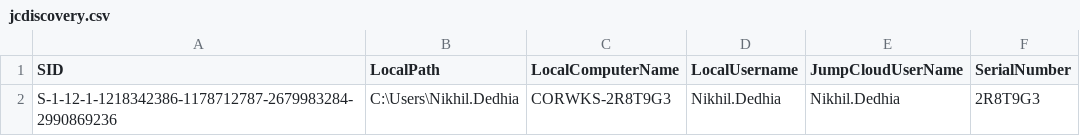
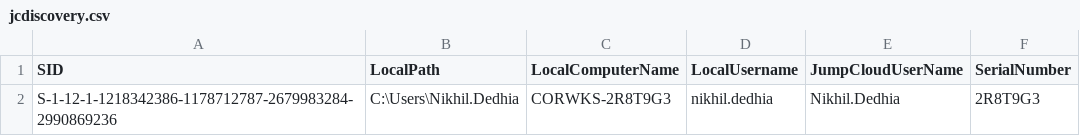
Before and after one commit to nikhil-syngience/Jumpcloud-ADMU-Discovery, a CSV file: jcdiscovery.csv, drawn as a sheet.

Commit message:
Update jcdiscovery.csv

```diff
--- a/jcdiscovery.csv
+++ b/jcdiscovery.csv
@@ -1,2 +1,2 @@
 "SID","LocalPath","LocalComputerName","LocalUsername","JumpCloudUserName","SerialNumber"
-"S-1-12-1-1218342386-1178712787-2679983284-2990869236","C:\Users\Nikhil.Dedhia","CORWKS-2R8T9G3","Nikhil.Dedhia","Nikhil.Dedhia","2R8T9G3"
+"S-1-12-1-1218342386-1178712787-2679983284-2990869236","C:\Users\Nikhil.Dedhia","CORWKS-2R8T9G3","nikhil.dedhia","Nikhil.Dedhia","2R8T9G3"
```
